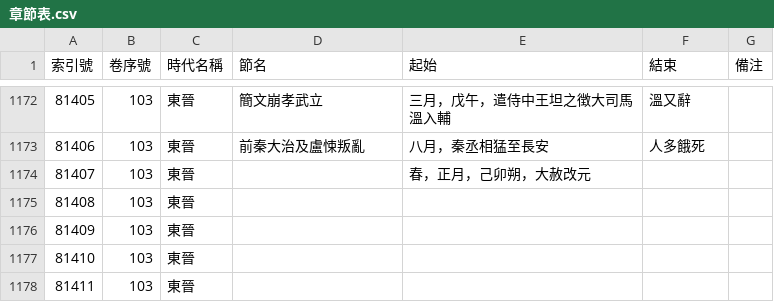
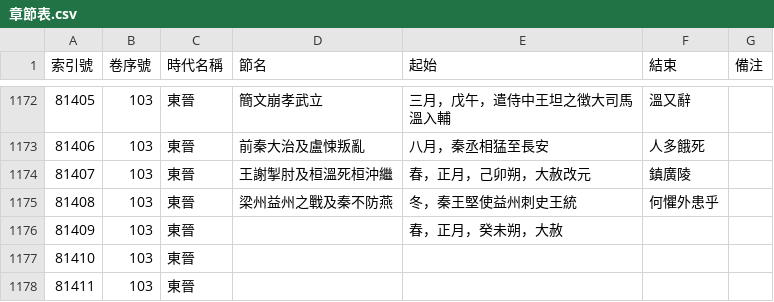
Before and after one commit to gamefang/zizhitongjian, a CSV file: 1_數據表/1.1_通鑑目録/章節表.csv, drawn as a sheet; only a part is shown, gaps mark what is left out.

```diff
--- a/1_數據表/1.1_通鑑目録/章節表.csv
+++ b/1_數據表/1.1_通鑑目録/章節表.csv
@@ -1173,5 +1173,5 @@
 81406,103,東晉,前秦大治及盧悚叛亂,八月，秦丞相猛至長安,人多餓死,
-81407,103,東晉,,春，正月，己卯朔，大赦改元,,
-81408,103,東晉,,,,
-81409,103,東晉,,,,
+81407,103,東晉,王謝掣肘及桓溫死桓沖繼,春，正月，己卯朔，大赦改元,鎮廣陵,
+81408,103,東晉,梁州益州之戰及秦不防燕,冬，秦王堅使益州刺史王統,何懼外患乎,
+81409,103,東晉,,春，正月，癸未朔，大赦,,
 81410,103,東晉,,,,
```
Also changed, not shown: 3 other files.
